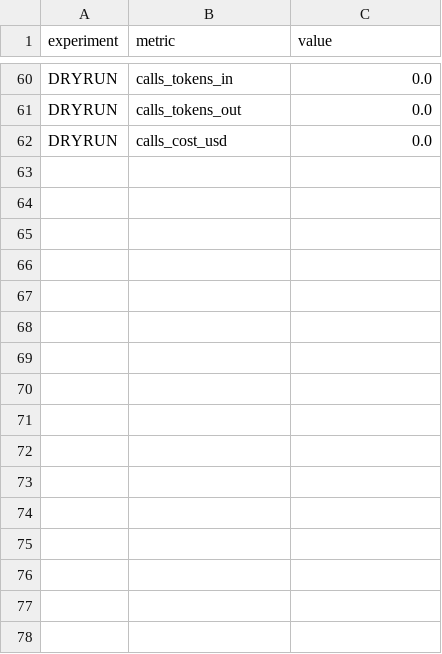
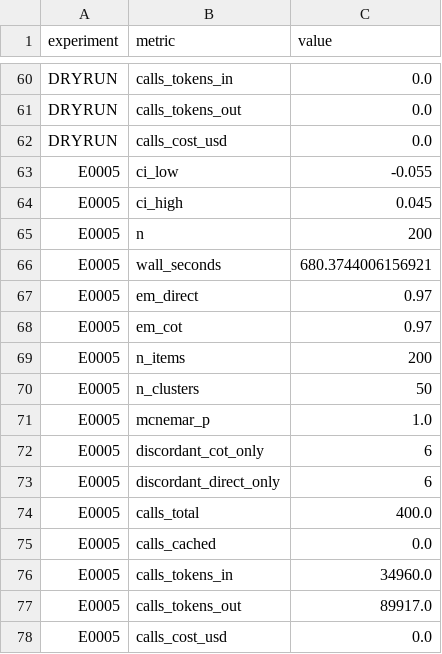
Before and after one commit to Xiang-Shan/klein-auto-research, a TSV file: studies/20-llm-cot-contamination/aux_metrics.tsv, drawn as a sheet; only a part is shown, gaps mark what is left out.

```diff
--- a/studies/20-llm-cot-contamination/aux_metrics.tsv
+++ b/studies/20-llm-cot-contamination/aux_metrics.tsv
@@ -62 +62,17 @@ DRYRUN	calls_tokens_out	0.0
 DRYRUN	calls_cost_usd	0.0
+E0005	ci_low	-0.055
+E0005	ci_high	0.045
+E0005	n	200
+E0005	wall_seconds	680.3744006156921
+E0005	em_direct	0.97
+E0005	em_cot	0.97
+E0005	n_items	200
+E0005	n_clusters	50
+E0005	mcnemar_p	1.0
+E0005	discordant_cot_only	6
+E0005	discordant_direct_only	6
+E0005	calls_total	400.0
+E0005	calls_cached	0.0
+E0005	calls_tokens_in	34960.0
+E0005	calls_tokens_out	89917.0
+E0005	calls_cost_usd	0.0
```
Also changed, not shown: studies/20-llm-cot-contamination/results.tsv, 7 other files.
